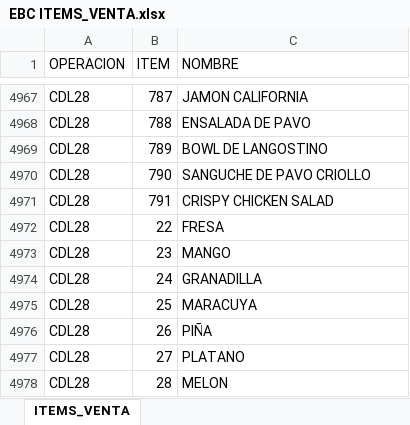
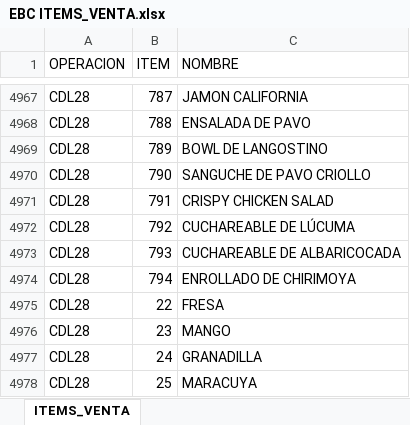
Before and after one commit to AlvaroCornejo/EBC_PEDIDOS_ADICIONALES, an Excel workbook: data/EBC ITEMS_VENTA.xlsx, sheet ITEMS_VENTA, drawn as a sheet; only a part is shown, gaps mark what is left out; the shorter side is filled out with more unchanged rows; values as stored, in another font and other column widths than the file's, no borders; table styles not drawn; the diff names each change by its address in the sheet, - before the commit and + after, or states it on an @@ line.

```diff
--- a/data/EBC ITEMS_VENTA.xlsx (sheet ITEMS_VENTA)
+++ b/data/EBC ITEMS_VENTA.xlsx (sheet ITEMS_VENTA)
+row 4972: CDL28 | 792 | CUCHAREABLE DE LÚCUMA
+row 4973: CDL28 | 793 | CUCHAREABLE DE ALBARICOCADA
+row 4974: CDL28 | 794 | ENROLLADO DE CHIRIMOYA
```
Also changed, not shown: data/CDL28 - ADICIONALES.xlsx, data/GBADC - ADICIONALES.xlsx, 7 other files.
